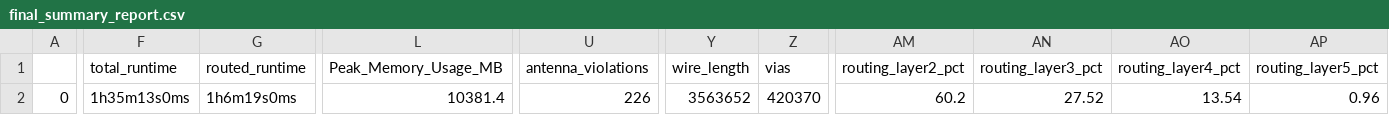
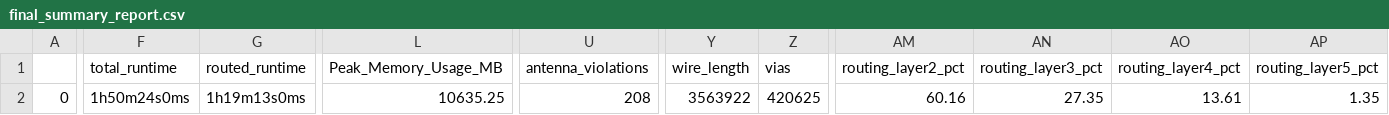
Before and after one commit to SerdarUnal132/pwm_openmpw, a CSV file: signoff/pwm/final_summary_report.csv, drawn as a sheet; only a part is shown, gaps mark what is left out; the diff names each change by its address in the sheet, - before the commit and + after, or states it on an @@ line.

```diff
--- a/signoff/pwm/final_summary_report.csv
+++ b/signoff/pwm/final_summary_report.csv
-F2 (total_runtime): 1h35m13s0ms
+F2 (total_runtime): 1h50m24s0ms
-G2 (routed_runtime): 1h6m19s0ms
+G2 (routed_runtime): 1h19m13s0ms
-L2 (Peak_Memory_Usage_MB): 10381.4
+L2 (Peak_Memory_Usage_MB): 10635.25
-U2 (antenna_violations): 226
+U2 (antenna_violations): 208
-Y2 (wire_length): 3563652
+Y2 (wire_length): 3563922
-Z2 (vias): 420370
+Z2 (vias): 420625
-AM2 (routing_layer2_pct): 60.2
+AM2 (routing_layer2_pct): 60.16
-AN2 (routing_layer3_pct): 27.52
+AN2 (routing_layer3_pct): 27.35
-AO2 (routing_layer4_pct): 13.54
+AO2 (routing_layer4_pct): 13.61
-AP2 (routing_layer5_pct): 0.96
+AP2 (routing_layer5_pct): 1.35
```
Also changed, not shown: signoff/user_project_wrapper/final_summary_report.csv, 13 other files.
